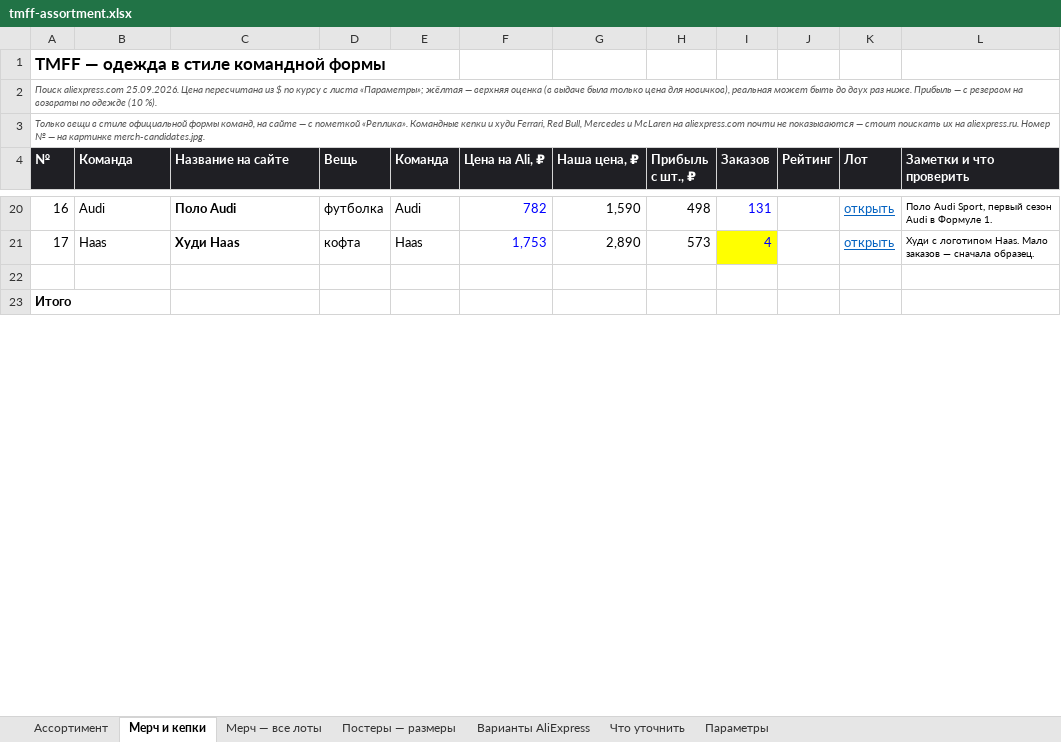
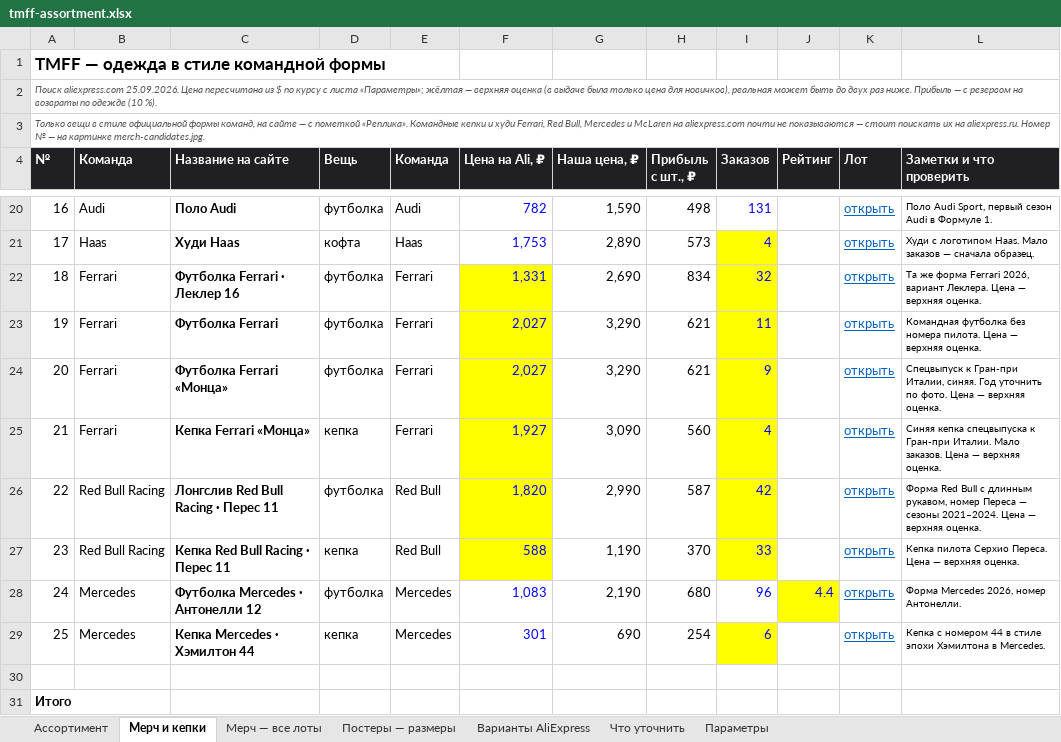
Before and after one commit to rjgcntgrtw-blip/TEst, an Excel workbook: f1-shop/data/tmff-assortment.xlsx, sheet Мерч и кепки, drawn as a sheet; only a part is shown, gaps mark what is left out; values as stored, in another font and other column widths than the file's, no borders; charts and pictures not drawn; the diff covers the shown part only; the diff names each change by its address in the sheet, - before the commit and + after, or states it on an @@ line.

```diff
--- a/f1-shop/data/tmff-assortment.xlsx (sheet Мерч и кепки)
+++ b/f1-shop/data/tmff-assortment.xlsx (sheet Мерч и кепки)
+row 22: 18 | Ferrari | Футболка Ferrari · Леклер 16 | футболка | Ferrari | 1,331 | 2,690 | 834 | 32 |  | открыть | Та же форма Ferrari 2026, вариант Леклера. Цена — верхняя оценка.
+row 23: 19 | Ferrari | Футболка Ferrari | футболка | Ferrari | 2,027 | 3,290 | 621 | 11 |  | открыть | Командная футболка без номера пилота. Цена — верхняя оценка.
+row 24: 20 | Ferrari | Футболка Ferrari «Монца» | футболка | Ferrari | 2,027 | 3,290 | 621 | 9 |  | открыть | Спецвыпуск к Гран-при Италии, синяя. Год уточнить по фото. Цена — верхняя оценка.
+row 25: 21 | Ferrari | Кепка Ferrari «Монца» | кепка | Ferrari | 1,927 | 3,090 | 560 | 4 |  | открыть | Синяя кепка спецвыпуска к Гран-при Италии. Мало заказов. Цена — верхняя оценка.
+row 26: 22 | Red Bull Racing | Лонгслив Red Bull Racing · Перес 11 | футболка | Red Bull | 1,820 | 2,990 | 587 | 42 |  | открыть | Форма Red Bull с длинным рукавом, номер Переса — сезоны 2021–2024. Цена — верхняя оценка.
+row 27: 23 | Red Bull Racing | Кепка Red Bull Racing · Перес 11 | кепка | Red Bull | 588 | 1,190 | 370 | 33 |  | открыть | Кепка пилота Серхио Переса. Цена — верхняя оценка.
+row 28: 24 | Mercedes | Футболка Mercedes · Антонелли 12 | футболка | Mercedes | 1,083 | 2,190 | 680 | 96 | 4.4 | открыть | Форма Mercedes 2026, номер Антонелли.
+row 29: 25 | Mercedes | Кепка Mercedes · Хэмилтон 44 | кепка | Mercedes | 301 | 690 | 254 | 6 |  | открыть | Кепка с номером 44 в стиле эпохи Хэмилтона в Mercedes.
```
Also changed, not shown: 7 edited cells elsewhere in this sheet, formulas that keep their value, 36 other files.
